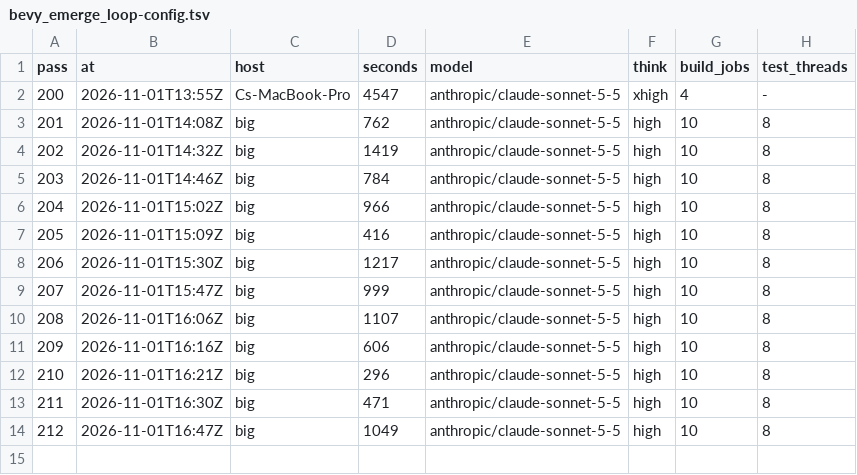
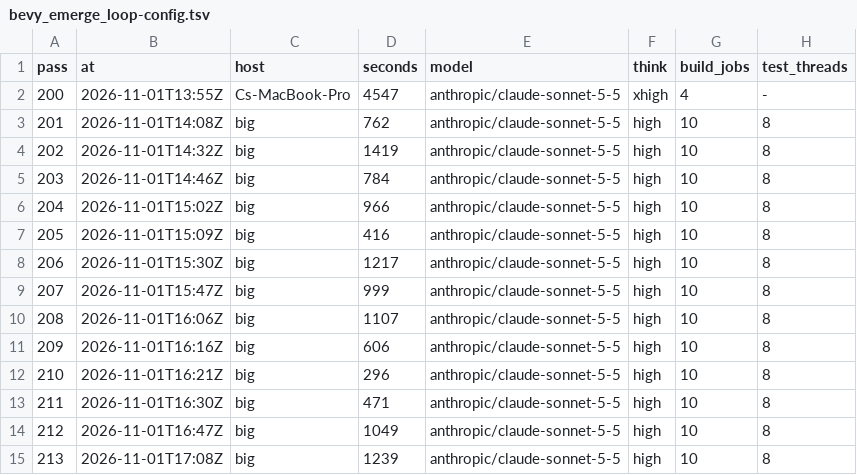
Before and after one commit to bevy-coven/bevy_grimoire, a TSV file: steps/bevy_emerge_loop-config.tsv, drawn as a sheet.

Commit message:
steps: bevy_emerge_loop

```diff
--- a/steps/bevy_emerge_loop-config.tsv
+++ b/steps/bevy_emerge_loop-config.tsv
@@ -14 +14,2 @@ pass	at	host	seconds	model	think	build_jobs	test_threads
 212	2026-11-01T16:47Z	big	1049	anthropic/claude-sonnet-5-5	high	10	8
+213	2026-11-01T17:08Z	big	1239	anthropic/claude-sonnet-5-5	high	10	8
```
Also changed, not shown: steps/bevy_emerge_loop-audit.tsv, 2 other files.
